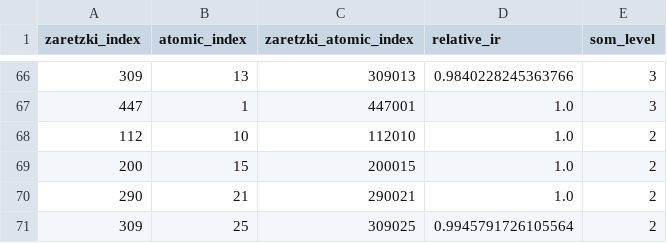
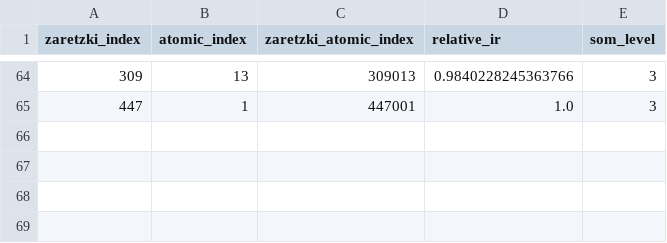
Before and after one commit to jcwang587/som-merck, a CSV file: data/bins/relative_ir_som/high_relative_ir_som.csv, drawn as a sheet; only a part is shown, gaps mark what is left out; removed rows and columns are numbered as before the commit, all else as after; the diff covers the shown part only; the diff names each change by its address in the sheet, - before the commit and + after, or states it on an @@ line.

```diff
--- a/data/bins/relative_ir_som/high_relative_ir_som.csv
+++ b/data/bins/relative_ir_som/high_relative_ir_som.csv
-row 68: 112 | 10 | 112010 | 1.0 | 2
-row 69: 200 | 15 | 200015 | 1.0 | 2
-row 70: 290 | 21 | 290021 | 1.0 | 2
-row 71: 309 | 25 | 309025 | 0.9945791726105564 | 2
```
Also changed, not shown: 4 added rows and 6 removed rows elsewhere in this file, data/bins/bde_som/low_bde_non_som.csv, data/bins/bde_som/low_bde_som.csv, 8 other files.
